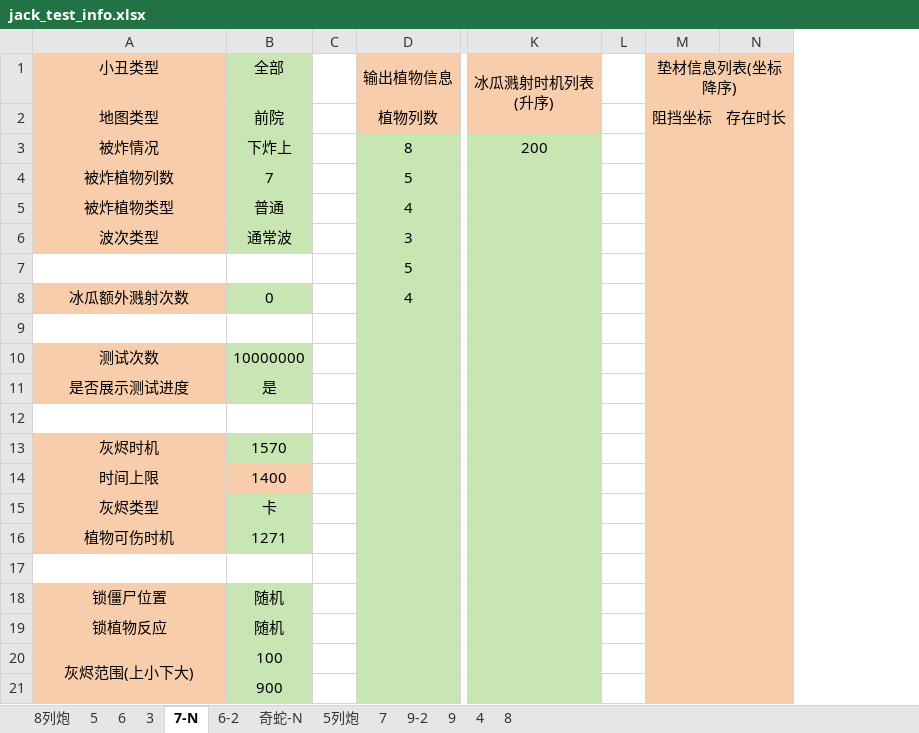
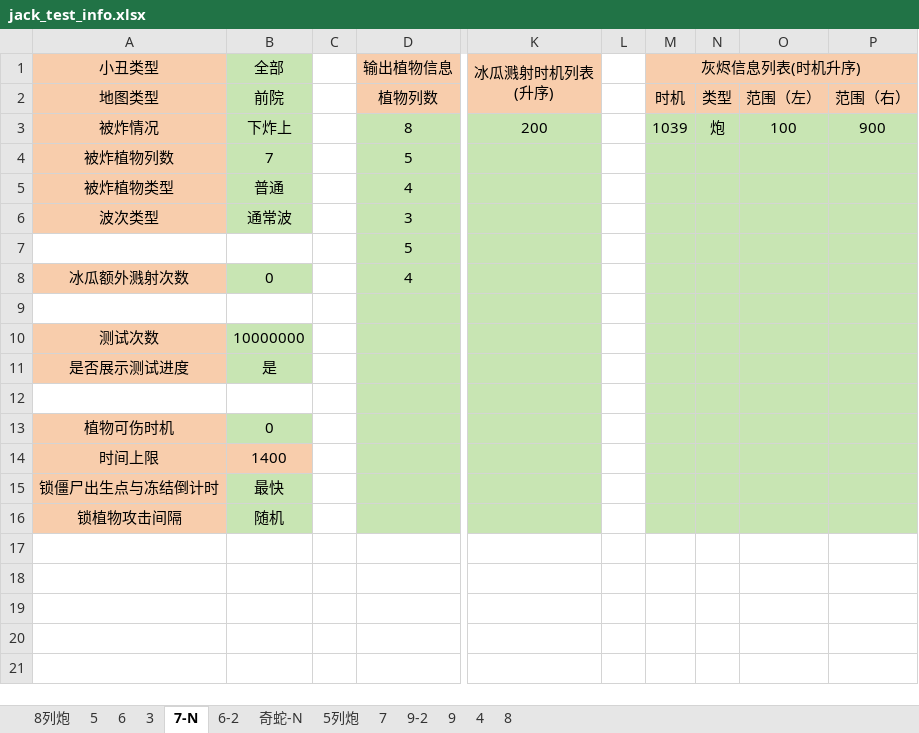
Before and after one commit to Leonhardqwq/simu_cpp, an Excel workbook: Jack/jack_test_info.xlsx, sheet 7-N, drawn as a sheet; only a part is shown, gaps mark what is left out; values as stored, in another font and other column widths than the file's, no borders; removed rows and columns are numbered as before the commit, all else as after; rows hold the shown columns only; the diff names each change by its address in the sheet, - before the commit and + after, or states it on an @@ line.

```diff
--- a/Jack/jack_test_info.xlsx (sheet 7-N)
+++ b/Jack/jack_test_info.xlsx (sheet 7-N)
-column M (垫材信息列表(坐标降序)), row 2: 阻挡坐标
-column N, row 2: 存在时长
+column M (灰烬信息列表(时机升序)), rows 2-3: 时机 | 1039
+column N, rows 2-3: 类型 | 炮
+column O, rows 2-3: 范围（左） | 100
+column P, rows 2-3: 范围（右） | 900
-row 13: 灰烬时机 | 1570
+row 13: 植物可伤时机 | 0
-row 15: 灰烬类型 | 卡
-row 16: 植物可伤时机 | 1271
-row 15: (empty)
+row 15: 锁僵尸出生点与冻结倒计时 | 最快
-A15 fill: none
+A15 fill: #F8CDAC
-B15 fill: none
+B15 fill: #C8E5B3
-row 18: 锁僵尸位置 | 随机
-A16 (小丑类型): 锁植物反应
+A16 (小丑类型): 锁植物攻击间隔
-row 20: 灰烬范围(上小下大) | 100
-row 21:  | 900
```
Also changed, not shown: sheet 6, sheet 4, sheet 奇蛇-N, sheet 6-2, sheet 3, sheet 5列炮, 6 more sheets, Enter/enter_test_info.xlsx, 10 other files.
